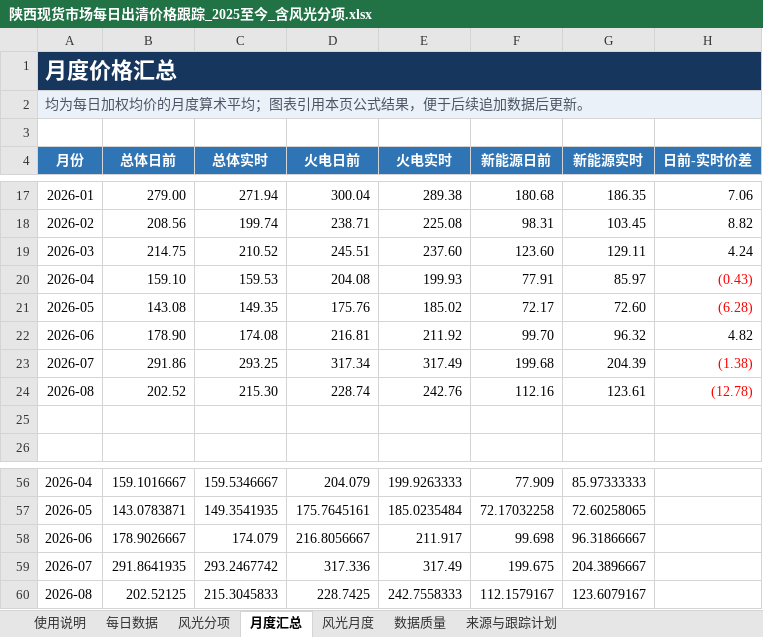
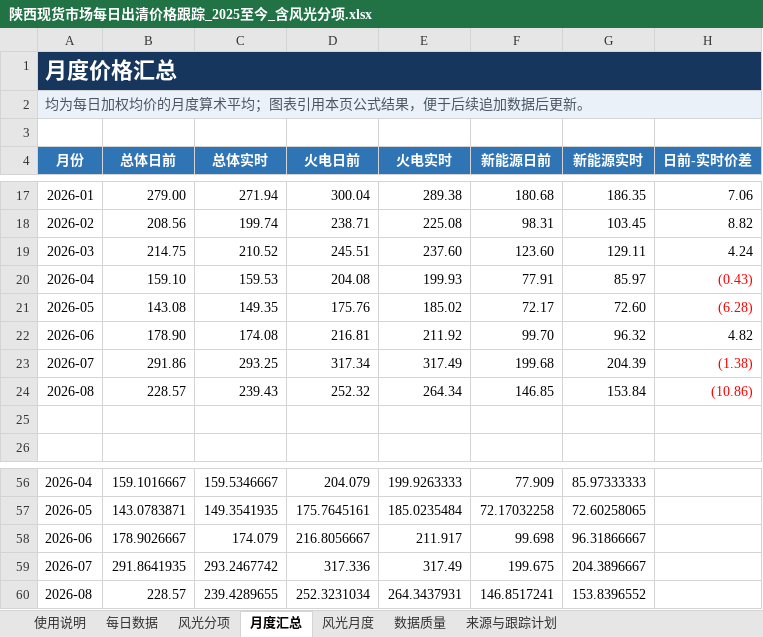
Before and after one commit to yuanliugit/shaanxi-power-market-site, an Excel workbook: 陕西现货市场每日出清价格跟踪_2025至今_含风光分项.xlsx, sheet 月度汇总, drawn as a sheet; only a part is shown, gaps mark what is left out; values as stored, in another font and other column widths than the file's, no borders; charts and pictures not drawn; removed rows and columns are numbered as before the commit, all else as after; the diff names each change by its address in the sheet, - before the commit and + after, or states it on an @@ line.

```diff
--- a/陕西现货市场每日出清价格跟踪_2025至今_含风光分项.xlsx (sheet 月度汇总)
+++ b/陕西现货市场每日出清价格跟踪_2025至今_含风光分项.xlsx (sheet 月度汇总)
-row 24: 2026-08 | 202.52 | 215.30 | 228.74 | 242.76 | 112.16 | 123.61 | (12.78)
+row 24: 2026-08 | 228.57 | 239.43 | 252.32 | 264.34 | 146.85 | 153.84 | (10.86)
-row 60: 2026-08 | 202.52125 | 215.3045833 | 228.7425 | 242.7558333 | 112.1579167 | 123.6079167
+row 60: 2026-08 | 228.57 | 239.4289655 | 252.3231034 | 264.3437931 | 146.8517241 | 153.8396552
```
Also changed, not shown: sheet 每日数据, sheet 风光分项, sheet 风光月度, sheet 数据质量, sheet 使用说明, sheet 来源与跟踪计划, formulas that keep their value, charts or pictures, 4 other files.
